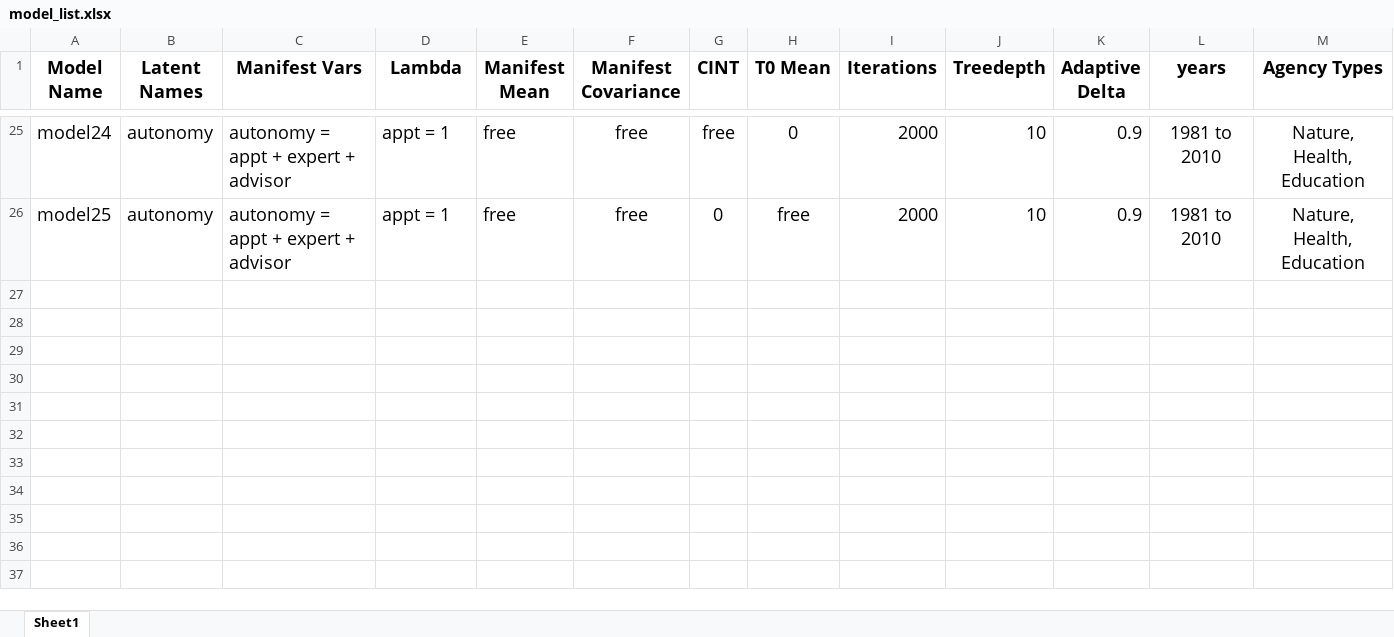
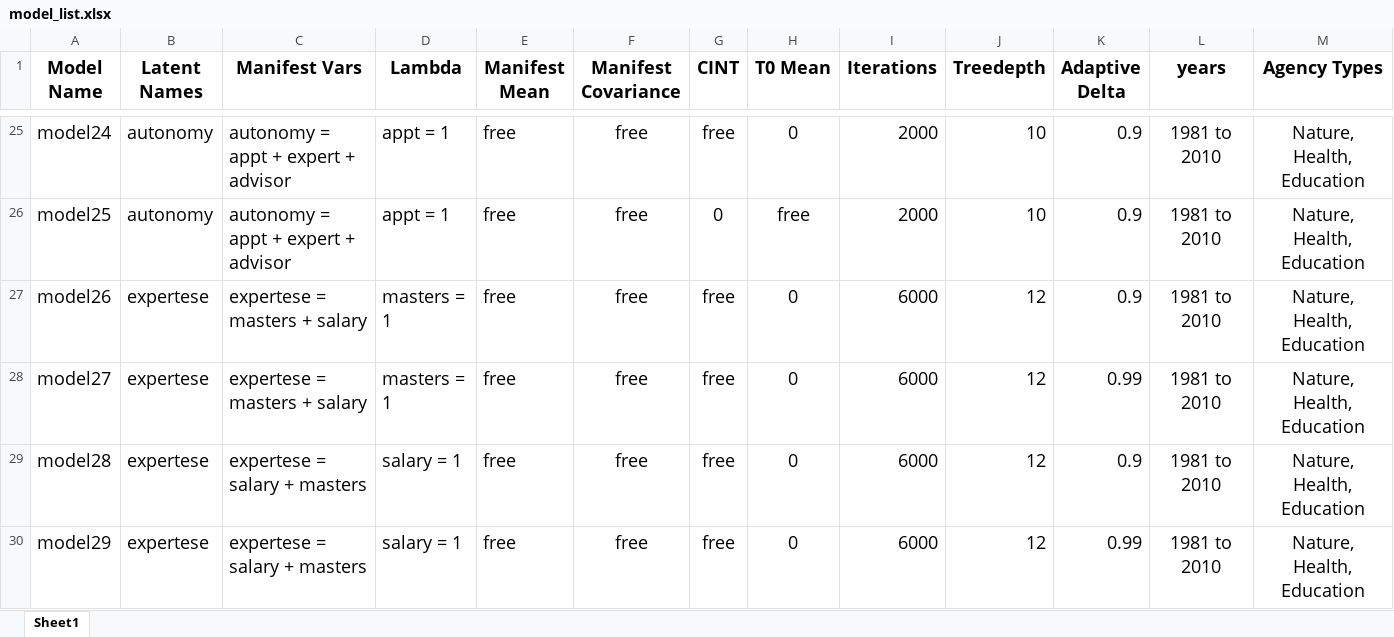
Before and after one commit to blainmorin/dynamic_bulldoze2, an Excel workbook: model_list.xlsx, sheet Sheet1, drawn as a sheet; only a part is shown, gaps mark what is left out; values as stored, in another font and other column widths than the file's, no borders; table styles not drawn; rows hold the shown columns only; the diff names each change by its address in the sheet, - before the commit and + after, or states it on an @@ line.

Commit message:
save

```diff
--- a/model_list.xlsx (sheet Sheet1)
+++ b/model_list.xlsx (sheet Sheet1)
+row 27: model26 | expertese | expertese = masters + salary | masters = 1 | free | free | free | 0 | 6000 | 12 | 0.9 | 1981 to 2010 | Nature, Health, Education
+row 28: model27 | expertese | expertese = masters + salary | masters = 1 | free | free | free | 0 | 6000 | 12 | 0.99 | 1981 to 2010 | Nature, Health, Education
+row 29: model28 | expertese | expertese = salary + masters | salary = 1 | free | free | free | 0 | 6000 | 12 | 0.9 | 1981 to 2010 | Nature, Health, Education
+row 30: model29 | expertese | expertese = salary + masters | salary = 1 | free | free | free | 0 | 6000 | 12 | 0.99 | 1981 to 2010 | Nature, Health, Education
```
